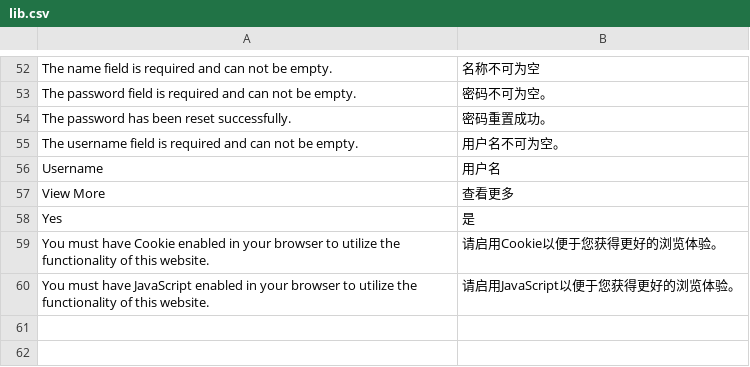
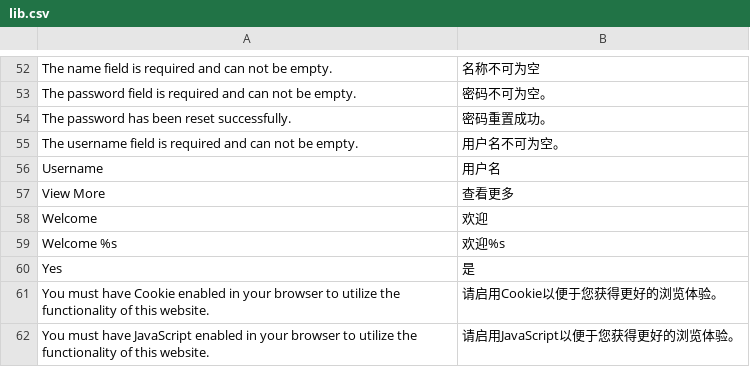
Before and after one commit to peachyang/py_website, a CSV file: app/i18n/zh-CN/lib.csv, drawn as a sheet; only a part is shown, gaps mark what is left out.

```diff
--- a/app/i18n/zh-CN/lib.csv
+++ b/app/i18n/zh-CN/lib.csv
@@ -57,2 +57,4 @@
 "View More","查看更多"
+"Welcome ","欢迎"
+"Welcome %s","欢迎%s"
 "Yes","是"
```
Also changed, not shown: app/i18n/zh-CN/admin.csv, app/i18n/zh-CN/customer.csv, 21 other files.
